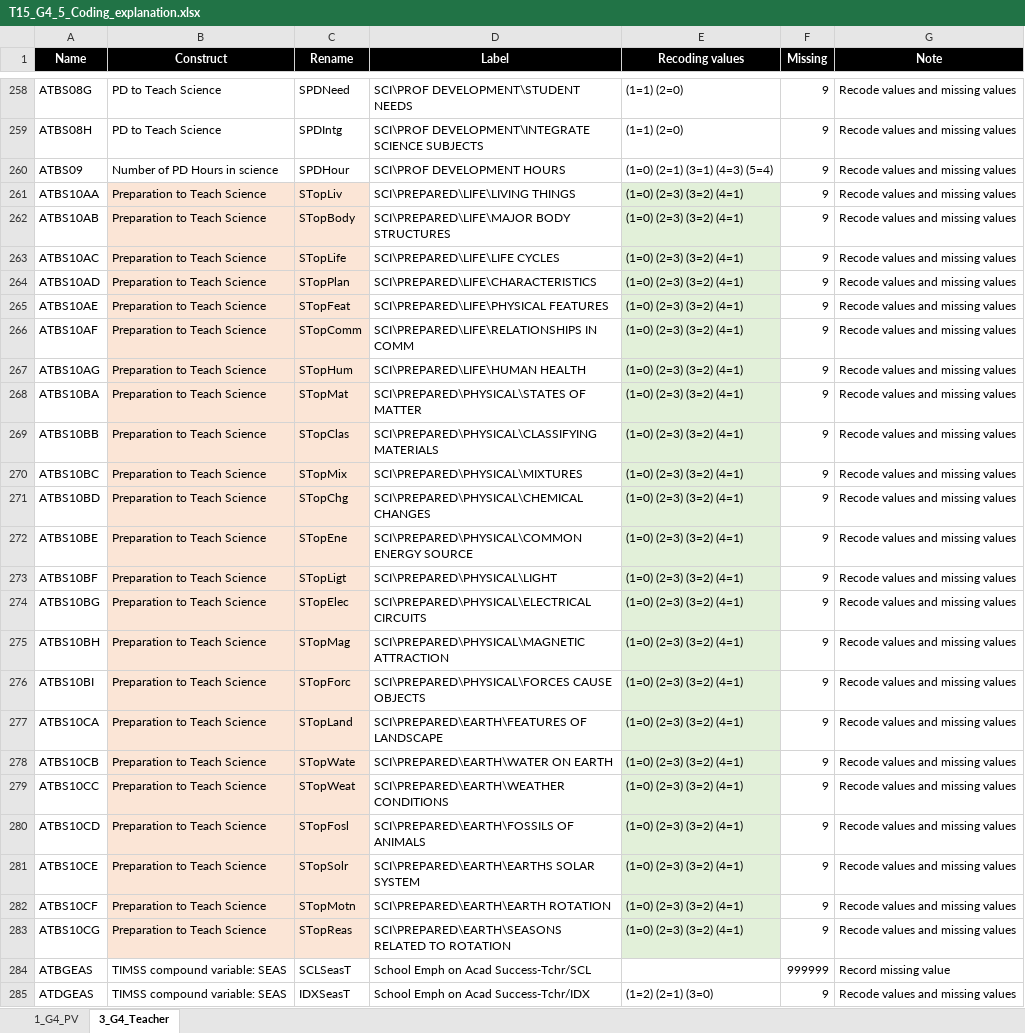
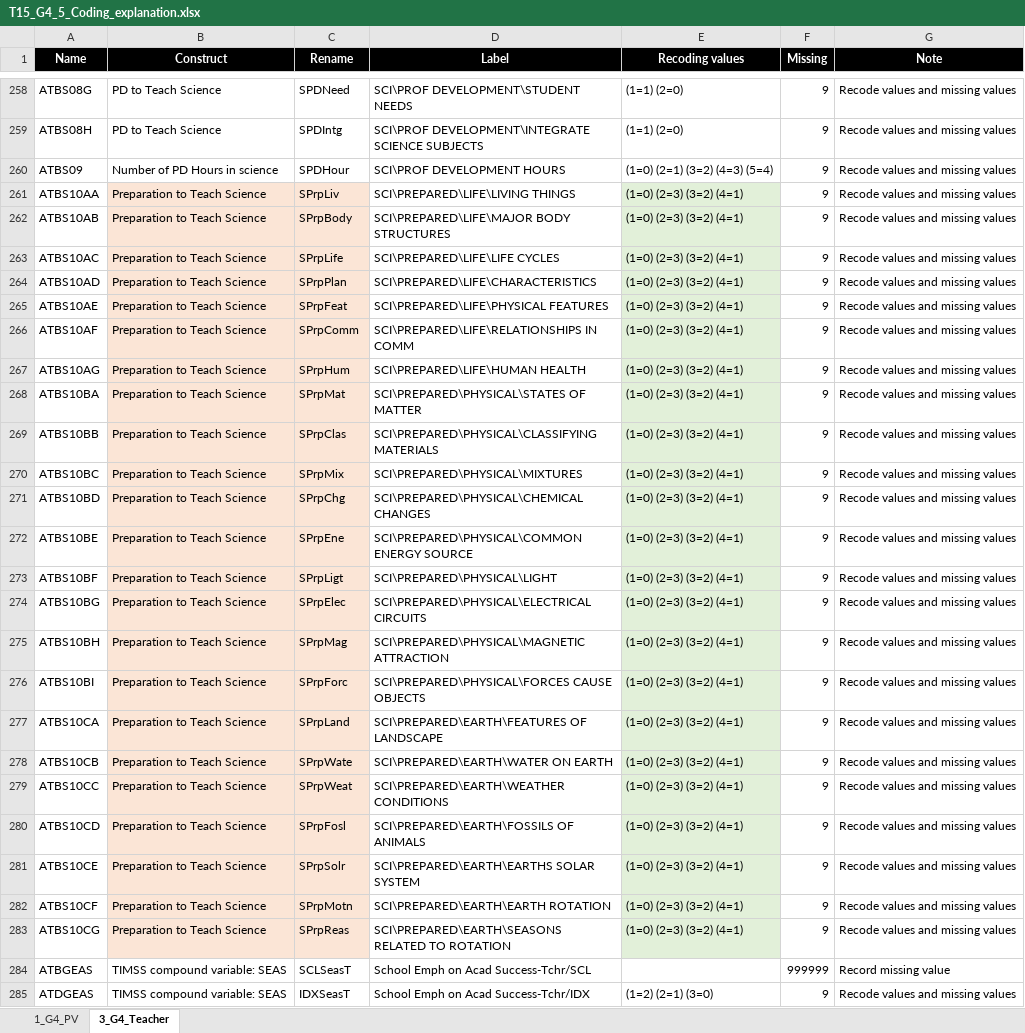
Before and after one commit to tonyctan/CEMO-PhD, an Excel workbook: RA/Nani_2022/T_15/T15_G4_5_Coding_explanation.xlsx, sheet 3_G4_Teacher, drawn as a sheet; only a part is shown, gaps mark what is left out; values as stored, in another font and other column widths than the file's, no borders; the diff covers the shown part only; the diff names each change by its address in the sheet, - before the commit and + after, or states it on an @@ line.

Commit message:
Complete TIMSS 2015 Teacher Q

```diff
--- a/RA/Nani_2022/T_15/T15_G4_5_Coding_explanation.xlsx (sheet 3_G4_Teacher)
+++ b/RA/Nani_2022/T_15/T15_G4_5_Coding_explanation.xlsx (sheet 3_G4_Teacher)
-E260 (Recoding values): (1=0) (2=1) (3=1) (4=3) (5=4)
+E260 (Recoding values): (1=0) (2=1) (3=2) (4=3) (5=4)
-C261 (Rename): STopLiv
+C261 (Rename): SPrpLiv
-C262 (Rename): STopBody
+C262 (Rename): SPrpBody
-C263 (Rename): STopLife
+C263 (Rename): SPrpLife
-C264 (Rename): STopPlan
+C264 (Rename): SPrpPlan
-C265 (Rename): STopFeat
+C265 (Rename): SPrpFeat
-C266 (Rename): STopComm
+C266 (Rename): SPrpComm
-C267 (Rename): STopHum
+C267 (Rename): SPrpHum
-C268 (Rename): STopMat
+C268 (Rename): SPrpMat
-C269 (Rename): STopClas
+C269 (Rename): SPrpClas
-C270 (Rename): STopMix
+C270 (Rename): SPrpMix
-C271 (Rename): STopChg
+C271 (Rename): SPrpChg
-C272 (Rename): STopEne
+C272 (Rename): SPrpEne
-C273 (Rename): STopLigt
+C273 (Rename): SPrpLigt
-C274 (Rename): STopElec
+C274 (Rename): SPrpElec
-C275 (Rename): STopMag
+C275 (Rename): SPrpMag
-C276 (Rename): STopForc
+C276 (Rename): SPrpForc
-C277 (Rename): STopLand
+C277 (Rename): SPrpLand
-C278 (Rename): STopWate
+C278 (Rename): SPrpWate
-C279 (Rename): STopWeat
+C279 (Rename): SPrpWeat
-C280 (Rename): STopFosl
+C280 (Rename): SPrpFosl
-C281 (Rename): STopSolr
+C281 (Rename): SPrpSolr
-C282 (Rename): STopMotn
+C282 (Rename): SPrpMotn
-C283 (Rename): STopReas
+C283 (Rename): SPrpReas
```
Also changed, not shown: 2 edited cells elsewhere in this sheet, 5 other files.
